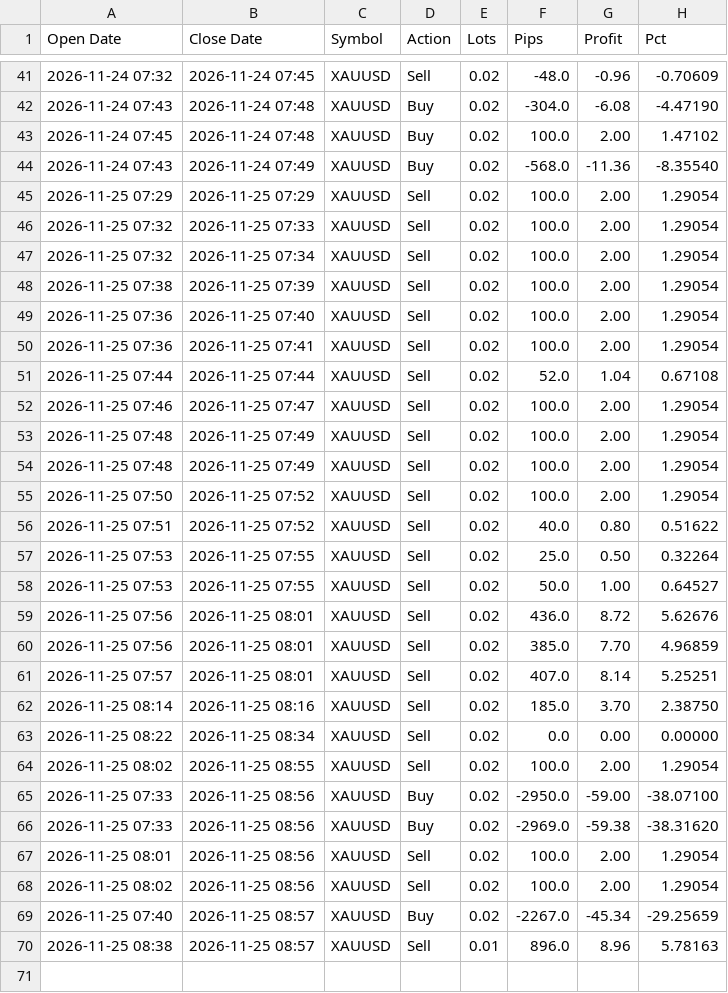
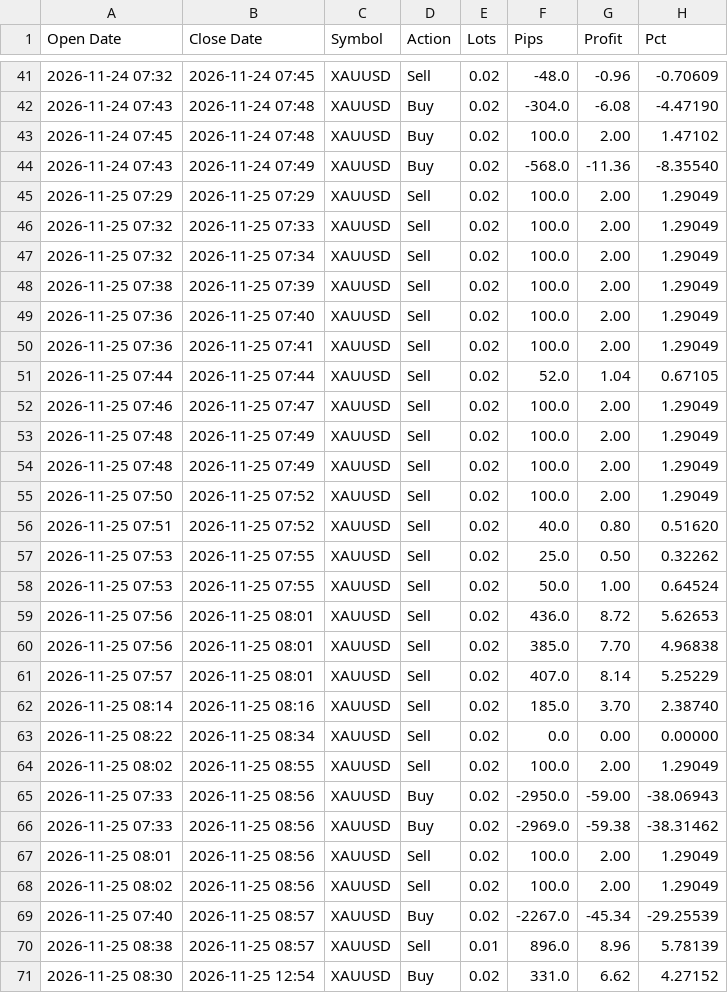
Before and after one commit to Golden-Dave/Trading, a CSV file: data/manual.csv, drawn as a sheet; only a part is shown, gaps mark what is left out; the diff covers the shown part only.

```diff
--- a/data/manual.csv
+++ b/data/manual.csv
@@ -44,27 +44,28 @@ Open Date,Close Date,Symbol,Action,Lots,Pips,Profit,Pct
 2026-11-24 07:43,2026-11-24 07:49,XAUUSD,Buy,0.02,-568.0,-11.36,-8.35540
-2026-11-25 07:29,2026-11-25 07:29,XAUUSD,Sell,0.02,100.0,2.00,1.29054
-2026-11-25 07:32,2026-11-25 07:33,XAUUSD,Sell,0.02,100.0,2.00,1.29054
-2026-11-25 07:32,2026-11-25 07:34,XAUUSD,Sell,0.02,100.0,2.00,1.29054
-2026-11-25 07:38,2026-11-25 07:39,XAUUSD,Sell,0.02,100.0,2.00,1.29054
-2026-11-25 07:36,2026-11-25 07:40,XAUUSD,Sell,0.02,100.0,2.00,1.29054
-2026-11-25 07:36,2026-11-25 07:41,XAUUSD,Sell,0.02,100.0,2.00,1.29054
-2026-11-25 07:44,2026-11-25 07:44,XAUUSD,Sell,0.02,52.0,1.04,0.67108
-2026-11-25 07:46,2026-11-25 07:47,XAUUSD,Sell,0.02,100.0,2.00,1.29054
-2026-11-25 07:48,2026-11-25 07:49,XAUUSD,Sell,0.02,100.0,2.00,1.29054
-2026-11-25 07:48,2026-11-25 07:49,XAUUSD,Sell,0.02,100.0,2.00,1.29054
-2026-11-25 07:50,2026-11-25 07:52,XAUUSD,Sell,0.02,100.0,2.00,1.29054
-2026-11-25 07:51,2026-11-25 07:52,XAUUSD,Sell,0.02,40.0,0.80,0.51622
-2026-11-25 07:53,2026-11-25 07:55,XAUUSD,Sell,0.02,25.0,0.50,0.32264
-2026-11-25 07:53,2026-11-25 07:55,XAUUSD,Sell,0.02,50.0,1.00,0.64527
-2026-11-25 07:56,2026-11-25 08:01,XAUUSD,Sell,0.02,436.0,8.72,5.62676
-2026-11-25 07:56,2026-11-25 08:01,XAUUSD,Sell,0.02,385.0,7.70,4.96859
-2026-11-25 07:57,2026-11-25 08:01,XAUUSD,Sell,0.02,407.0,8.14,5.25251
-2026-11-25 08:14,2026-11-25 08:16,XAUUSD,Sell,0.02,185.0,3.70,2.38750
+2026-11-25 07:29,2026-11-25 07:29,XAUUSD,Sell,0.02,100.0,2.00,1.29049
+2026-11-25 07:32,2026-11-25 07:33,XAUUSD,Sell,0.02,100.0,2.00,1.29049
+2026-11-25 07:32,2026-11-25 07:34,XAUUSD,Sell,0.02,100.0,2.00,1.29049
+2026-11-25 07:38,2026-11-25 07:39,XAUUSD,Sell,0.02,100.0,2.00,1.29049
+2026-11-25 07:36,2026-11-25 07:40,XAUUSD,Sell,0.02,100.0,2.00,1.29049
+2026-11-25 07:36,2026-11-25 07:41,XAUUSD,Sell,0.02,100.0,2.00,1.29049
+2026-11-25 07:44,2026-11-25 07:44,XAUUSD,Sell,0.02,52.0,1.04,0.67105
+2026-11-25 07:46,2026-11-25 07:47,XAUUSD,Sell,0.02,100.0,2.00,1.29049
+2026-11-25 07:48,2026-11-25 07:49,XAUUSD,Sell,0.02,100.0,2.00,1.29049
+2026-11-25 07:48,2026-11-25 07:49,XAUUSD,Sell,0.02,100.0,2.00,1.29049
+2026-11-25 07:50,2026-11-25 07:52,XAUUSD,Sell,0.02,100.0,2.00,1.29049
+2026-11-25 07:51,2026-11-25 07:52,XAUUSD,Sell,0.02,40.0,0.80,0.51620
+2026-11-25 07:53,2026-11-25 07:55,XAUUSD,Sell,0.02,25.0,0.50,0.32262
+2026-11-25 07:53,2026-11-25 07:55,XAUUSD,Sell,0.02,50.0,1.00,0.64524
+2026-11-25 07:56,2026-11-25 08:01,XAUUSD,Sell,0.02,436.0,8.72,5.62653
+2026-11-25 07:56,2026-11-25 08:01,XAUUSD,Sell,0.02,385.0,7.70,4.96838
+2026-11-25 07:57,2026-11-25 08:01,XAUUSD,Sell,0.02,407.0,8.14,5.25229
+2026-11-25 08:14,2026-11-25 08:16,XAUUSD,Sell,0.02,185.0,3.70,2.38740
 2026-11-25 08:22,2026-11-25 08:34,XAUUSD,Sell,0.02,0.0,0.00,0.00000
-2026-11-25 08:02,2026-11-25 08:55,XAUUSD,Sell,0.02,100.0,2.00,1.29054
-2026-11-25 07:33,2026-11-25 08:56,XAUUSD,Buy,0.02,-2950.0,-59.00,-38.07100
-2026-11-25 07:33,2026-11-25 08:56,XAUUSD,Buy,0.02,-2969.0,-59.38,-38.31620
-2026-11-25 08:01,2026-11-25 08:56,XAUUSD,Sell,0.02,100.0,2.00,1.29054
-2026-11-25 08:02,2026-11-25 08:56,XAUUSD,Sell,0.02,100.0,2.00,1.29054
-2026-11-25 07:40,2026-11-25 08:57,XAUUSD,Buy,0.02,-2267.0,-45.34,-29.25659
-2026-11-25 08:38,2026-11-25 08:57,XAUUSD,Sell,0.01,896.0,8.96,5.78163
+2026-11-25 08:02,2026-11-25 08:55,XAUUSD,Sell,0.02,100.0,2.00,1.29049
+2026-11-25 07:33,2026-11-25 08:56,XAUUSD,Buy,0.02,-2950.0,-59.00,-38.06943
+2026-11-25 07:33,2026-11-25 08:56,XAUUSD,Buy,0.02,-2969.0,-59.38,-38.31462
+2026-11-25 08:01,2026-11-25 08:56,XAUUSD,Sell,0.02,100.0,2.00,1.29049
+2026-11-25 08:02,2026-11-25 08:56,XAUUSD,Sell,0.02,100.0,2.00,1.29049
+2026-11-25 07:40,2026-11-25 08:57,XAUUSD,Buy,0.02,-2267.0,-45.34,-29.25539
+2026-11-25 08:38,2026-11-25 08:57,XAUUSD,Sell,0.01,896.0,8.96,5.78139
+2026-11-25 08:30,2026-11-25 12:54,XAUUSD,Buy,0.02,331.0,6.62,4.27152
```
Also changed, not shown: 19 added rows elsewhere in this file, 1 other file.
